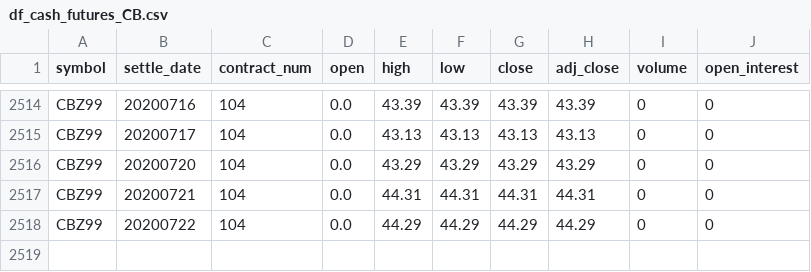
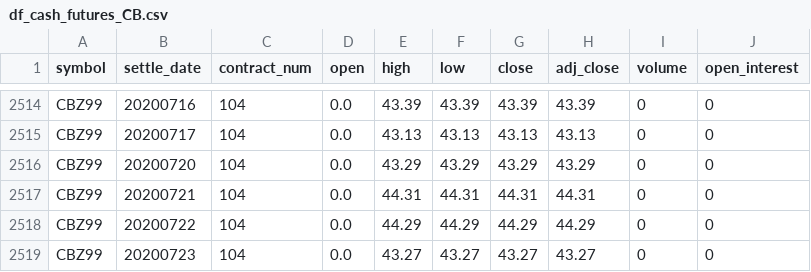
Before and after one commit to bgithub1/dashgrid, a CSV file: dashgrid/df_cash_futures_CB.csv, drawn as a sheet; only a part is shown, gaps mark what is left out.

```diff
--- a/dashgrid/df_cash_futures_CB.csv
+++ b/dashgrid/df_cash_futures_CB.csv
@@ -2518 +2518,2 @@ CBZ99,20200721,104,0.0,44.31,44.31,44.31,44.31,0,0
 CBZ99,20200722,104,0.0,44.29,44.29,44.29,44.29,0,0
+CBZ99,20200723,104,0.0,43.27,43.27,43.27,43.27,0,0
```
Also changed, not shown: dashgrid/df_cash_futures_ES.csv, dashgrid/df_iv_skew_CB.csv, 9 other files.
